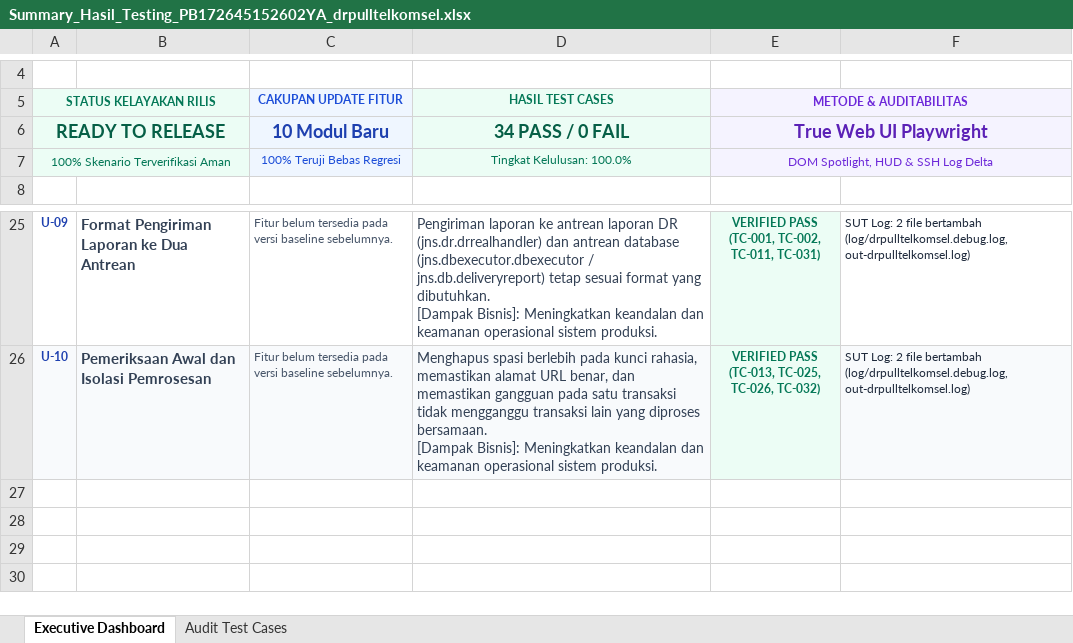
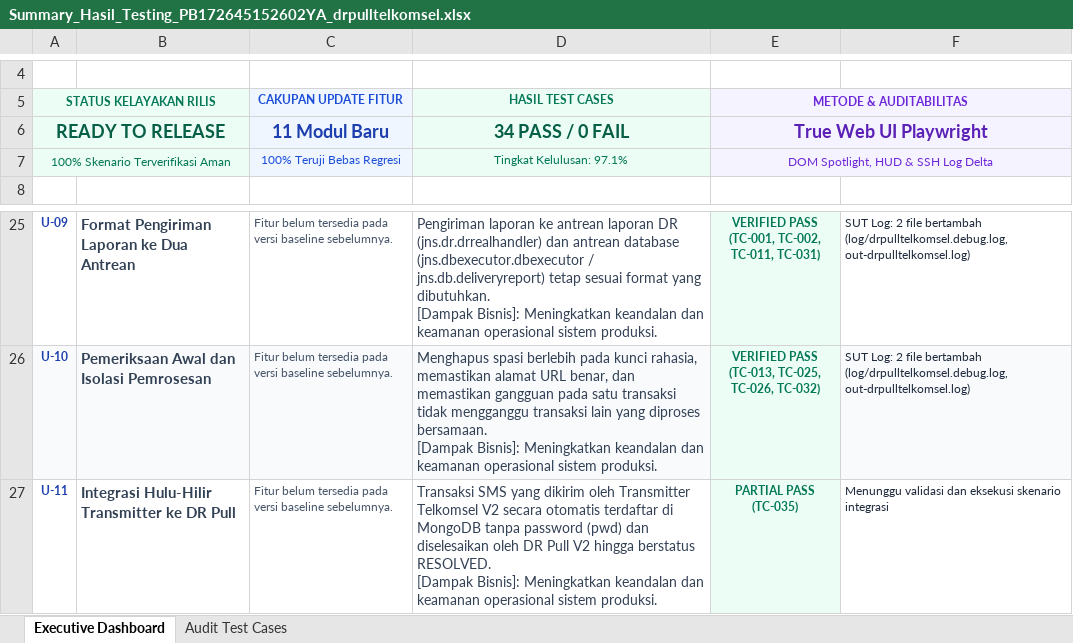
Before and after one commit to ayekgun/rf_transmitterv3, an Excel workbook: docs/Summary_Hasil_Testing_PB172645152602YA_drpulltelkomsel.xlsx, sheet Executive Dashboard, drawn as a sheet; only a part is shown, gaps mark what is left out; values as stored, in another font and other column widths than the file's, no borders; ↵ is a line break in a cell; the diff names each change by its address in the sheet, - before the commit and + after, or states it on an @@ line.

Commit message:
docs: add TC-035 Transmitter to DR Pull end-to-end integration testcase specification

```diff
--- a/docs/Summary_Hasil_Testing_PB172645152602YA_drpulltelkomsel.xlsx (sheet Executive Dashboard)
+++ b/docs/Summary_Hasil_Testing_PB172645152602YA_drpulltelkomsel.xlsx (sheet Executive Dashboard)
-C6 (CAKUPAN UPDATE FITUR): 10 Modul Baru
+C6 (CAKUPAN UPDATE FITUR): 11 Modul Baru
-D7 (HASIL TEST CASES): Tingkat Kelulusan: 100.0%
+D7 (HASIL TEST CASES): Tingkat Kelulusan: 97.1%
+row 27: U-11 | Integrasi Hulu-Hilir Transmitter ke DR Pull | Fitur belum tersedia pada versi baseline sebelumnya. | Transaksi SMS yang dikirim oleh Transmitter Telkomsel V2 secara otomatis terdaftar di MongoDB tanpa password (pwd) dan diselesaikan oleh DR Pull V2 hingga berstatus RESOLVED. ↵ [Dampak Bisnis]: Meningkatkan keandalan dan keamanan operasional sistem produksi. | PARTIAL PASS ↵ (TC-035) | Menunggu validasi dan eksekusi skenario integrasi
```
Also changed, not shown: sheet Audit Test Cases, 3 other files.
